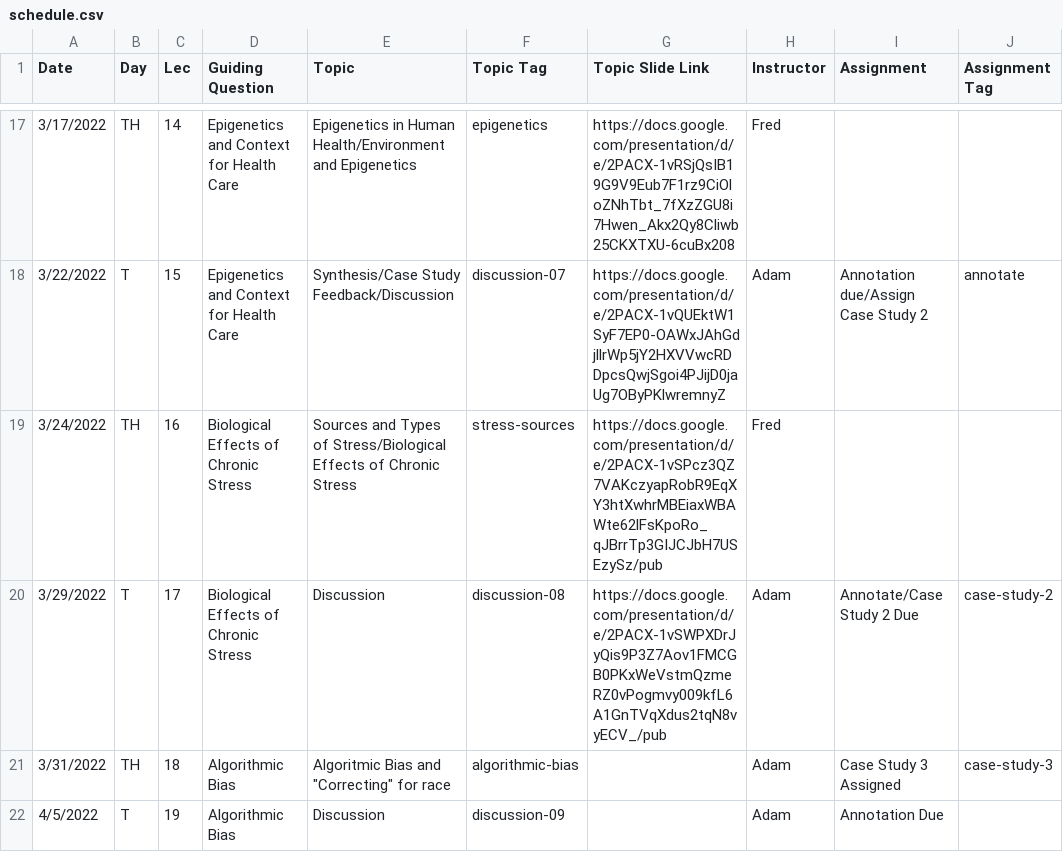
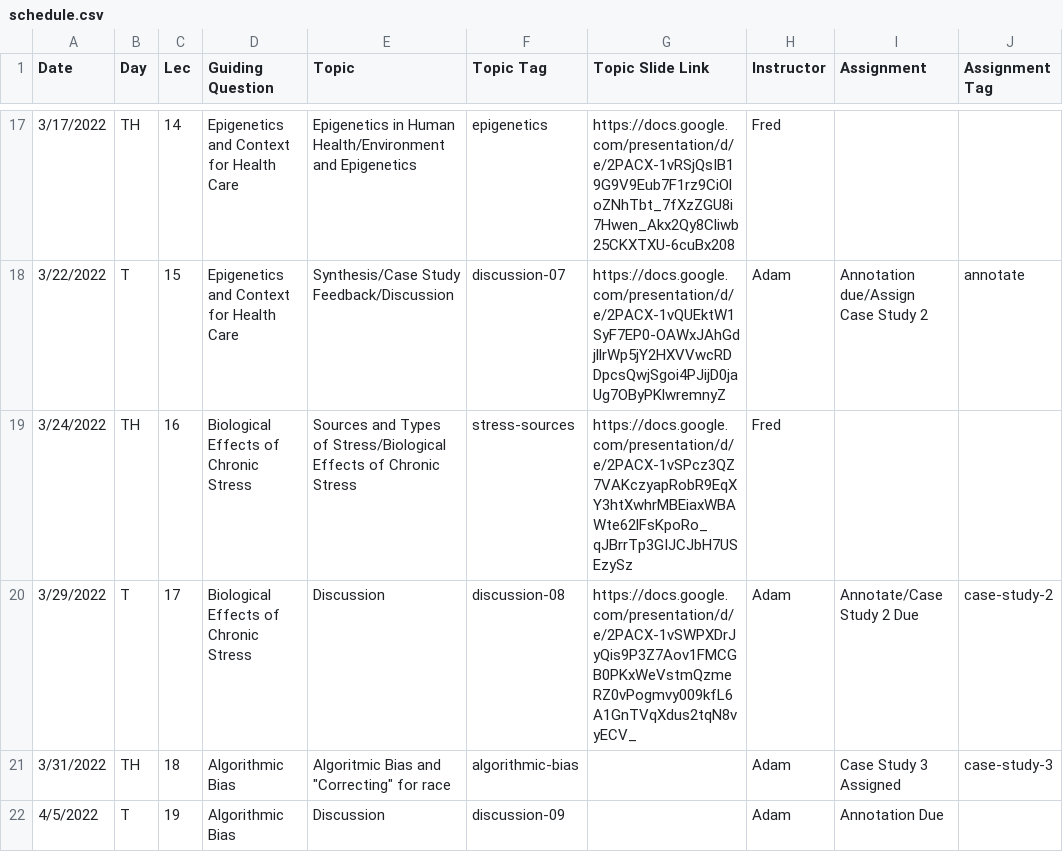
Before and after one commit to bu-bioinfo/bf510, a CSV file: _data/schedule.csv, drawn as a sheet; only a part is shown, gaps mark what is left out; the diff names each change by its address in the sheet, - before the commit and + after, or states it on an @@ line.

Commit message:
Update schedule.csv

```diff
--- a/_data/schedule.csv
+++ b/_data/schedule.csv
-G19 (Topic Slide Link): https://docs.google.com/presentation/d/e/2PACX-1vSPcz3QZ7VAKczyapRobR9EqXY3htXwhrMBEiaxWBAWte62lFsKpoRo_qJBrrTp3GIJCJbH7USEzySz/pub
+G19 (Topic Slide Link): https://docs.google.com/presentation/d/e/2PACX-1vSPcz3QZ7VAKczyapRobR9EqXY3htXwhrMBEiaxWBAWte62lFsKpoRo_qJBrrTp3GIJCJbH7USEzySz
-G20 (Topic Slide Link): https://docs.google.com/presentation/d/e/2PACX-1vSWPXDrJyQis9P3Z7Aov1FMCGB0PKxWeVstmQzmeRZ0vPogmvy009kfL6A1GnTVqXdus2tqN8vyECV_/pub
+G20 (Topic Slide Link): https://docs.google.com/presentation/d/e/2PACX-1vSWPXDrJyQis9P3Z7Aov1FMCGB0PKxWeVstmQzmeRZ0vPogmvy009kfL6A1GnTVqXdus2tqN8vyECV_
```
